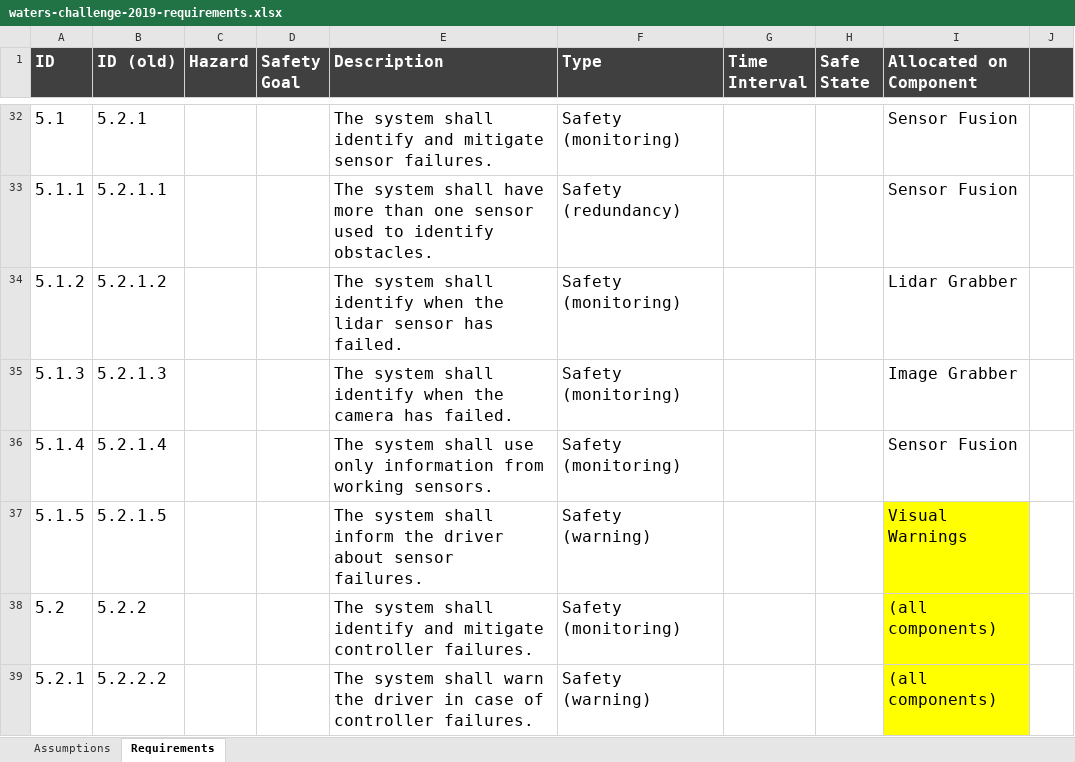
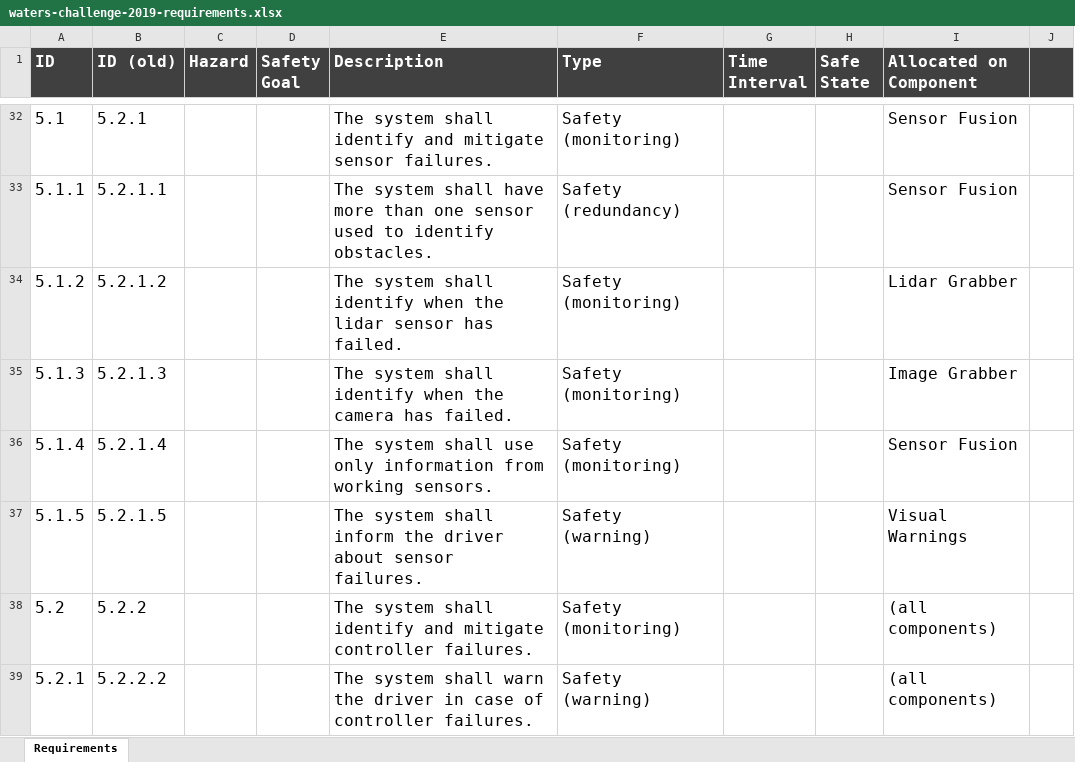
Before and after one commit to panorama-research/mobstr-dataset, an Excel workbook: org.panorama-research.waters-2019.requirements/waters-challenge-2019-requirements.xlsx, sheet Requirements, drawn as a sheet; only a part is shown, gaps mark what is left out; values as stored, in another font and other column widths than the file's, no borders; the diff covers the shown part only; the diff names each change by its address in the sheet, - before the commit and + after, or states it on an @@ line.

```diff
--- a/org.panorama-research.waters-2019.requirements/waters-challenge-2019-requirements.xlsx (sheet Requirements)
+++ b/org.panorama-research.waters-2019.requirements/waters-challenge-2019-requirements.xlsx (sheet Requirements)
-sheet tab: Assumptions
-I37:I39 fill: #FFFF00
+I37:I39 fill: none
```
Also changed, not shown: 8 edited cells and cell formats elsewhere in this sheet, org.panorama-research.waters-2019.hazards/waters-challenge-hazards.xlsx.
